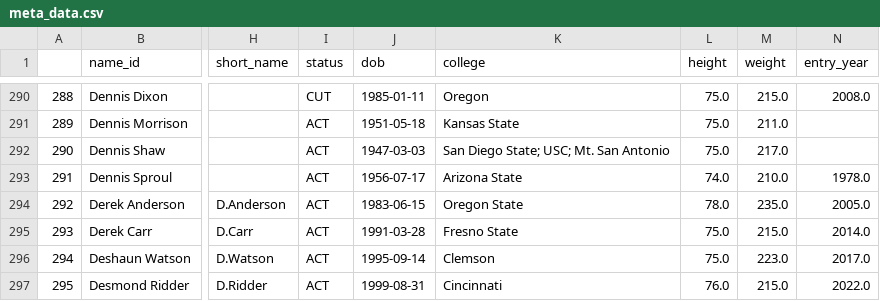
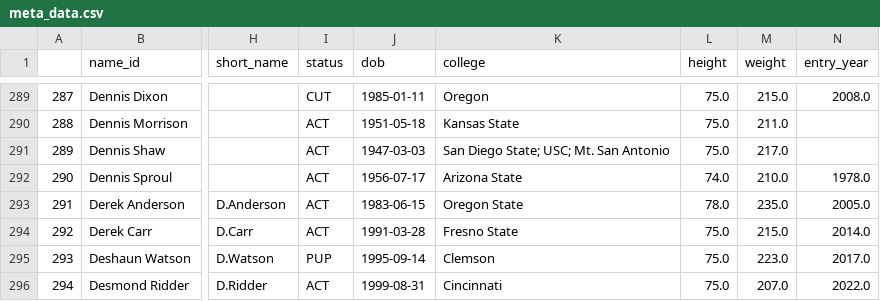
Before and after one commit to greerreNFL/nfeloqb, a CSV file: Other Data/meta_data.csv, drawn as a sheet; only a part is shown, gaps mark what is left out; addresses are those after the commit; the diff covers the shown part only; the diff names each change by its address in the sheet, - before the commit and + after, or states it on an @@ line.

```diff
--- a/Other Data/meta_data.csv
+++ b/Other Data/meta_data.csv
@@ column A renumbered from row 53 down @@
-I295 (status): ACT
+I295 (status): PUP
-L296 (height): 76.0
+L296 (height): 75.0
-M296 (weight): 215.0
+M296 (weight): 207.0
```
Also changed, not shown: 1 added row, 6 removed rows and 76 edited cells elsewhere in this file, Other Data/defensive_adjustments.csv, 2 other files.
